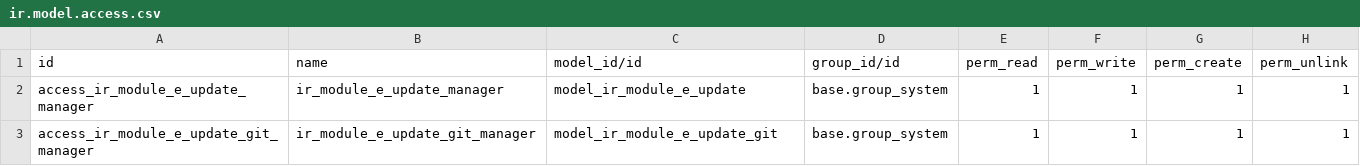
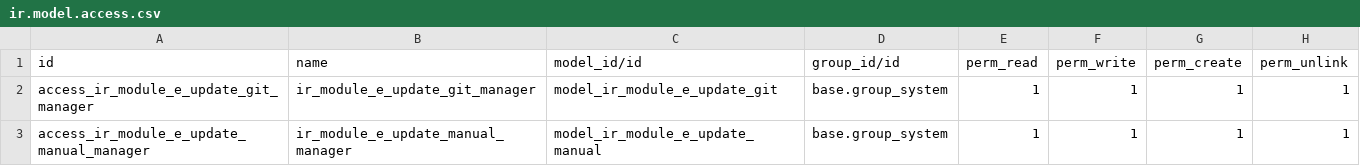
Before and after one commit to acevedoesteban999/eDesign, a CSV file: e_module_update/security/ir.model.access.csv, drawn as a sheet.

```diff
--- a/e_module_update/security/ir.model.access.csv
+++ b/e_module_update/security/ir.model.access.csv
@@ -1,3 +1,3 @@
 id,name,model_id/id,group_id/id,perm_read,perm_write,perm_create,perm_unlink
-access_ir_module_e_update_manager,ir_module_e_update_manager,model_ir_module_e_update,base.group_system,1,1,1,1
 access_ir_module_e_update_git_manager,ir_module_e_update_git_manager,model_ir_module_e_update_git,base.group_system,1,1,1,1
+access_ir_module_e_update_manual_manager,ir_module_e_update_manual_manager,model_ir_module_e_update_manual,base.group_system,1,1,1,1
```
Also changed, not shown: 11 other files.
